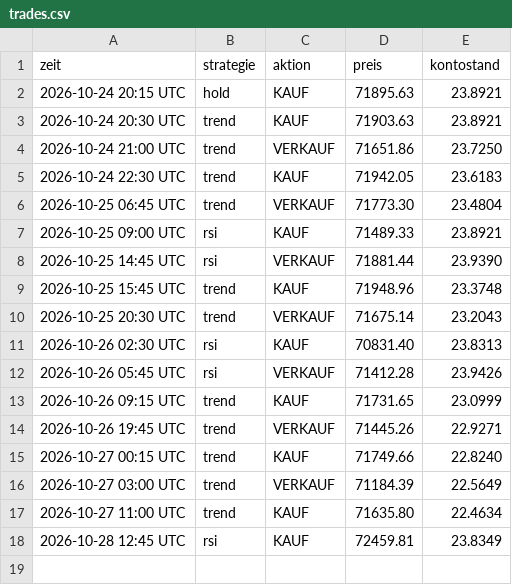
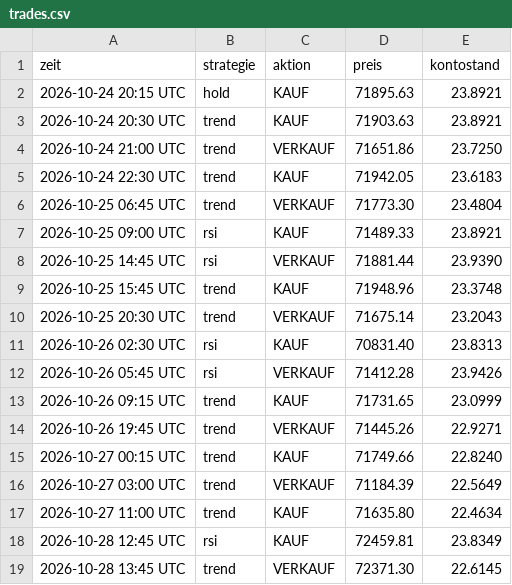
Before and after one commit to t7v7hcdys5-del/legendary-fiesta-trading, a CSV file: trades.csv, drawn as a sheet.

```diff
--- a/trades.csv
+++ b/trades.csv
@@ -18 +18,2 @@ zeit,strategie,aktion,preis,kontostand
 2026-10-28 12:45 UTC,rsi,KAUF,72459.81,23.8349
+2026-10-28 13:45 UTC,trend,VERKAUF,72371.30,22.6145
```
Also changed, not shown: equity.csv, 3 other files.
